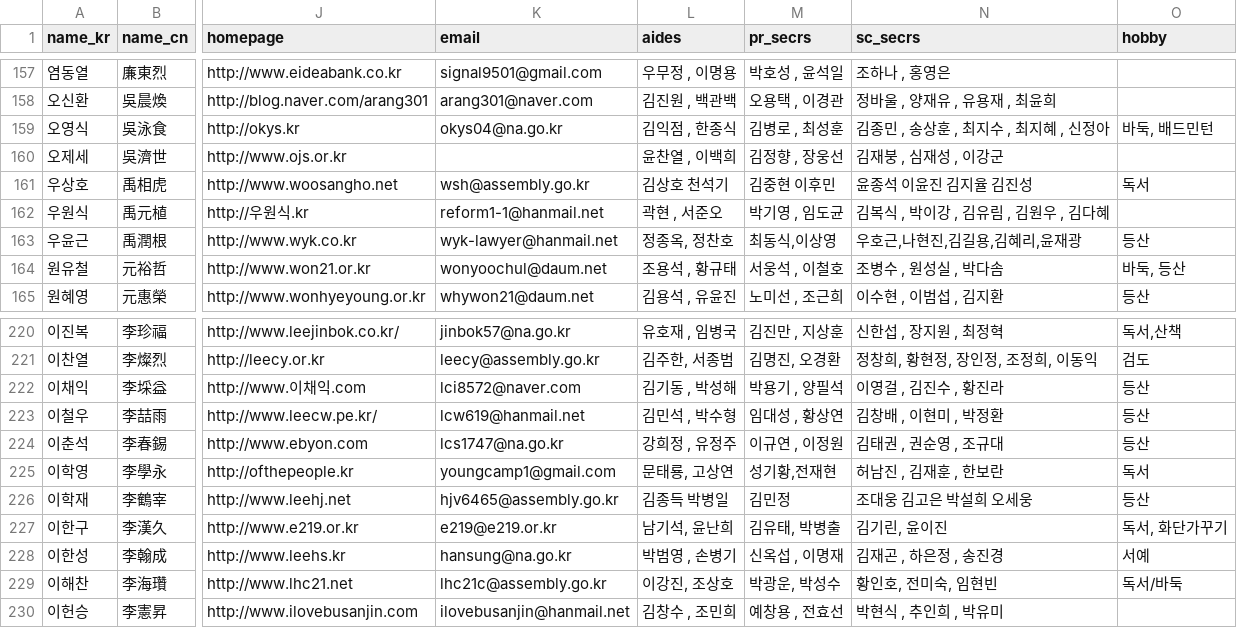
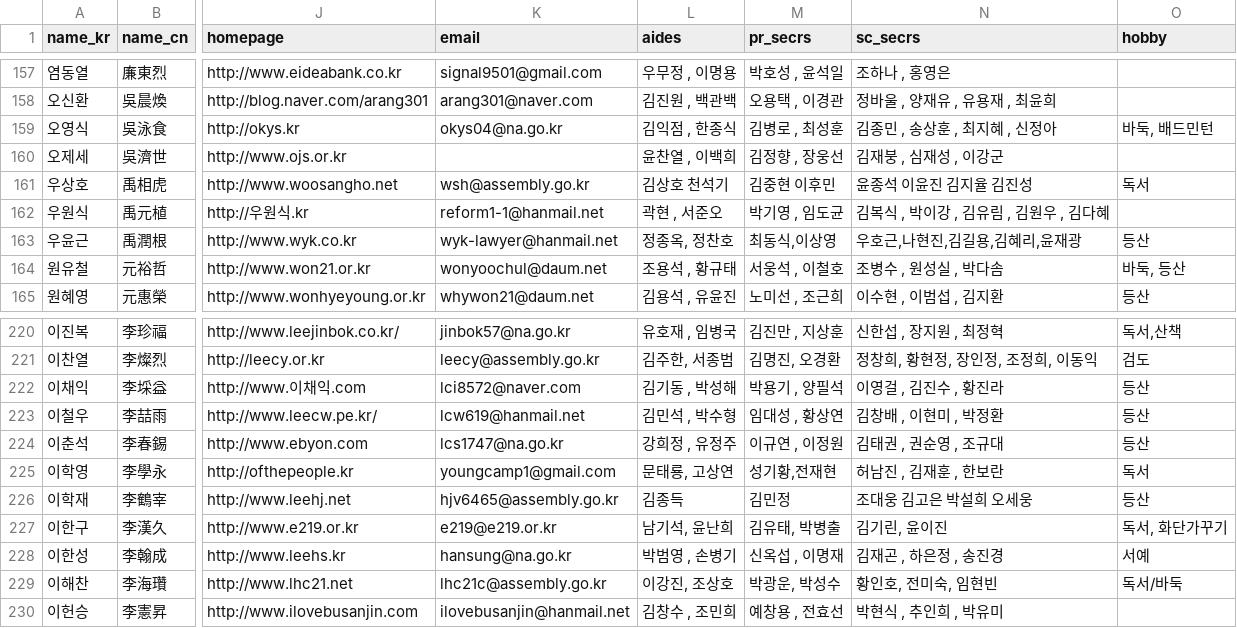
Before and after one commit to teampopong/data-assembly, a CSV file: assembly.csv, drawn as a sheet; only a part is shown, gaps mark what is left out; the diff covers the shown part only; the diff names each change by its address in the sheet, - before the commit and + after, or states it on an @@ line.

```diff
--- a/assembly.csv
+++ b/assembly.csv
-N159 (sc_secrs): 김종민 , 송상훈 , 최지수 , 최지혜 , 신정아
+N159 (sc_secrs): 김종민 , 송상훈 , 최지혜 , 신정아
-L226 (aides): 김종득 박병일
+L226 (aides): 김종득
```
Also changed, not shown: 9 edited cells elsewhere in this file, 1 other file.
